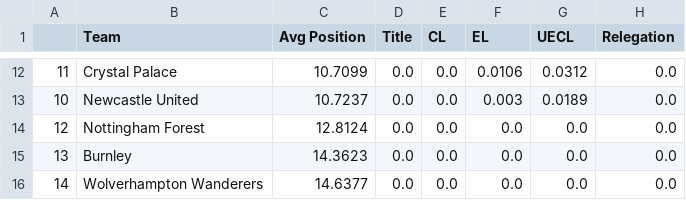
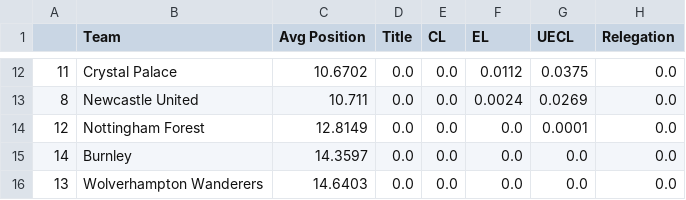
Before and after one commit to matecsapo/Football-Honk, a CSV file: source/honk/projections/ENG-Premier League/ENG-Premier League_monte-carlo-simulation/monte-carlo-results.csv, drawn as a sheet; only a part is shown, gaps mark what is left out; the diff covers the shown part only.

```diff
--- a/source/honk/projections/ENG-Premier League/ENG-Premier League_monte-carlo-simulation/monte-carlo-results.csv
+++ b/source/honk/projections/ENG-Premier League/ENG-Premier League_monte-carlo-simulation/monte-carlo-results.csv
@@ -12,5 +12,5 @@
-11,Crystal Palace,10.7099,0.0,0.0,0.0106,0.0312,0.0
-10,Newcastle United,10.7237,0.0,0.0,0.003,0.0189,0.0
-12,Nottingham Forest,12.8124,0.0,0.0,0.0,0.0,0.0
-13,Burnley,14.3623,0.0,0.0,0.0,0.0,0.0
-14,Wolverhampton Wanderers,14.6377,0.0,0.0,0.0,0.0,0.0
+11,Crystal Palace,10.6702,0.0,0.0,0.0112,0.0375,0.0
+8,Newcastle United,10.711,0.0,0.0,0.0024,0.0269,0.0
+12,Nottingham Forest,12.8149,0.0,0.0,0.0,0.0001,0.0
+14,Burnley,14.3597,0.0,0.0,0.0,0.0,0.0
+13,Wolverhampton Wanderers,14.6403,0.0,0.0,0.0,0.0,0.0
```
Also changed, not shown: 3 added rows, 3 removed rows and 26 edited cells elsewhere in this file, source/honk/projections/ENG-Premier League/ENG-Premier League_expectation/expected_results.csv, source/honk/projections/ENG-Premier League/ENG-Premier League_expectation/expected_standings.csv, 17 other files.
